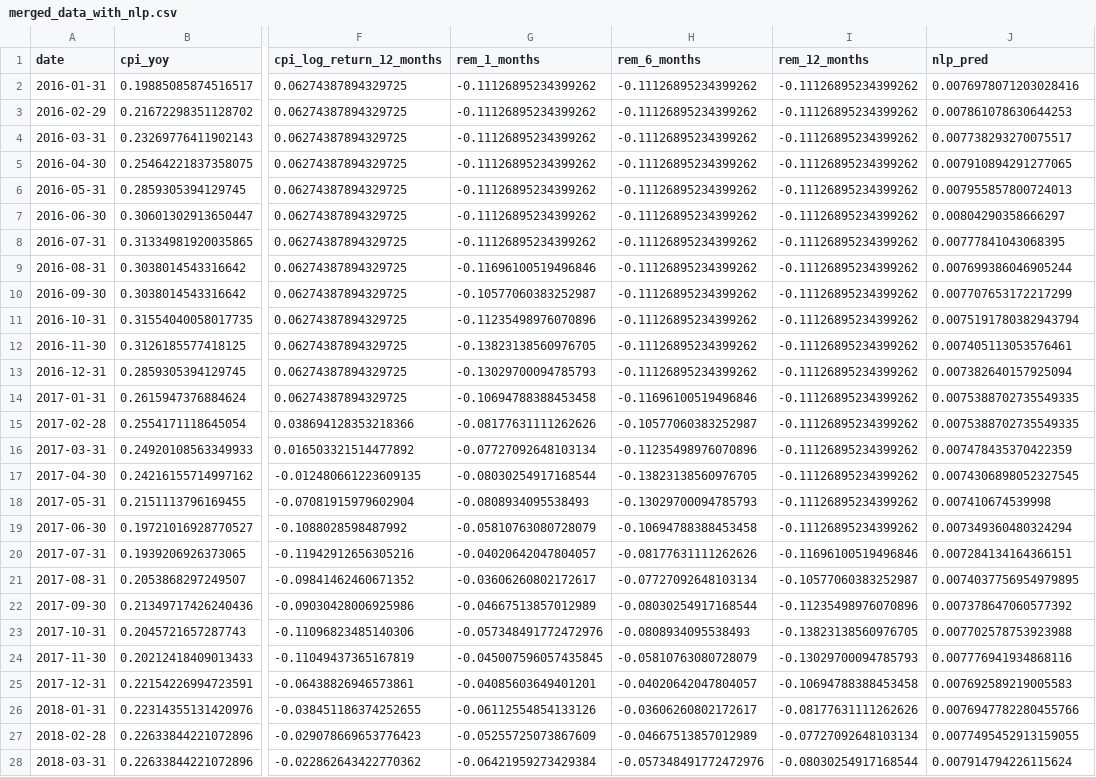
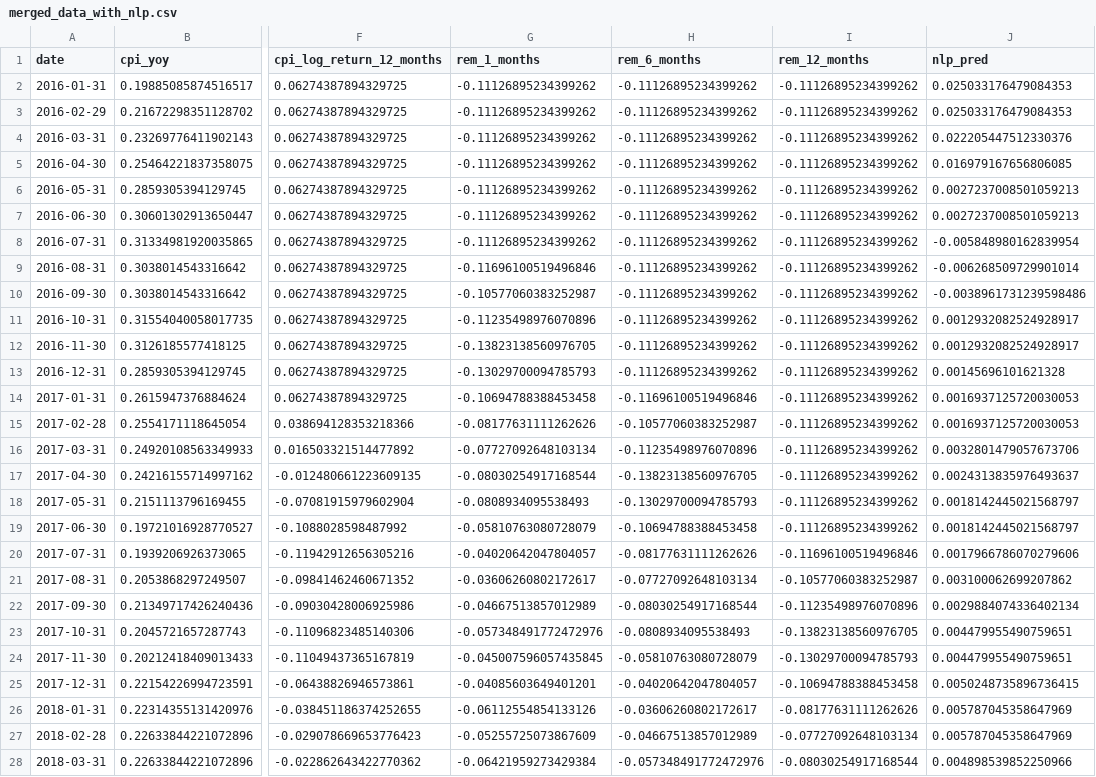
Before and after one commit to liza179/thesis, a CSV file: merged_data_with_nlp.csv, drawn as a sheet; only a part is shown, gaps mark what is left out; the diff covers the shown part only; the diff names each change by its address in the sheet, - before the commit and + after, or states it on an @@ line.

```diff
--- a/merged_data_with_nlp.csv
+++ b/merged_data_with_nlp.csv
-J2 (nlp_pred): 0.0076978071203028416
+J2 (nlp_pred): 0.025033176479084353
-J3 (nlp_pred): 0.007861078630644253
+J3 (nlp_pred): 0.025033176479084353
-J4 (nlp_pred): 0.007738293270075517
+J4 (nlp_pred): 0.022205447512330376
-J5 (nlp_pred): 0.007910894291277065
+J5 (nlp_pred): 0.016979167656806085
-J6 (nlp_pred): 0.007955857800724013
+J6 (nlp_pred): 0.0027237008501059213
-J7 (nlp_pred): 0.00804290358666297
+J7 (nlp_pred): 0.0027237008501059213
-J8 (nlp_pred): 0.00777841043068395
+J8 (nlp_pred): -0.005848980162839954
-J9 (nlp_pred): 0.007699386046905244
+J9 (nlp_pred): -0.006268509729901014
-J10 (nlp_pred): 0.007707653172217299
+J10 (nlp_pred): -0.0038961731239598486
-J11 (nlp_pred): 0.0075191780382943794
+J11 (nlp_pred): 0.0012932082524928917
-J12 (nlp_pred): 0.007405113053576461
+J12 (nlp_pred): 0.0012932082524928917
-J13 (nlp_pred): 0.007382640157925094
+J13 (nlp_pred): 0.00145696101621328
-J14:J15 (nlp_pred): 0.0075388702735549335
+J14:J15 (nlp_pred): 0.0016937125720030053
-J16 (nlp_pred): 0.007478435370422359
+J16 (nlp_pred): 0.0032801479057673706
-J17 (nlp_pred): 0.0074306898052327545
+J17 (nlp_pred): 0.0024313835976493637
-J18 (nlp_pred): 0.007410674539998
+J18 (nlp_pred): 0.0018142445021568797
-J19 (nlp_pred): 0.007349360480324294
+J19 (nlp_pred): 0.0018142445021568797
-J20 (nlp_pred): 0.007284134164366151
+J20 (nlp_pred): 0.0017966786070279606
-J21 (nlp_pred): 0.0074037756954979895
+J21 (nlp_pred): 0.003100062699207862
-J22 (nlp_pred): 0.007378647060577392
+J22 (nlp_pred): 0.0029884074336402134
-J23 (nlp_pred): 0.007702578753923988
+J23 (nlp_pred): 0.004479955490759651
-J24 (nlp_pred): 0.007776941934868116
+J24 (nlp_pred): 0.004479955490759651
-J25 (nlp_pred): 0.007692589219005583
+J25 (nlp_pred): 0.0050248735896736415
-J26 (nlp_pred): 0.0076947782280455766
+J26 (nlp_pred): 0.005787045358647969
-J27 (nlp_pred): 0.0077495452913159055
+J27 (nlp_pred): 0.005787045358647969
-J28 (nlp_pred): 0.007914794226115624
+J28 (nlp_pred): 0.004898539852250966
```
Also changed, not shown: 85 edited cells elsewhere in this file, 3 other files.
